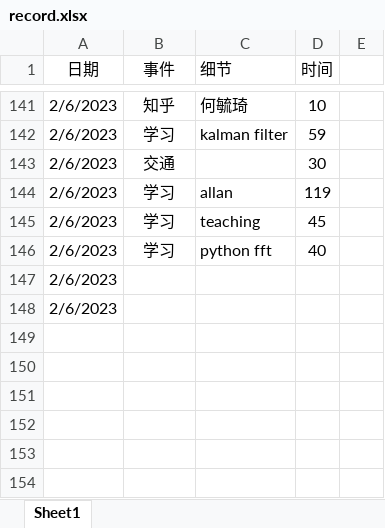
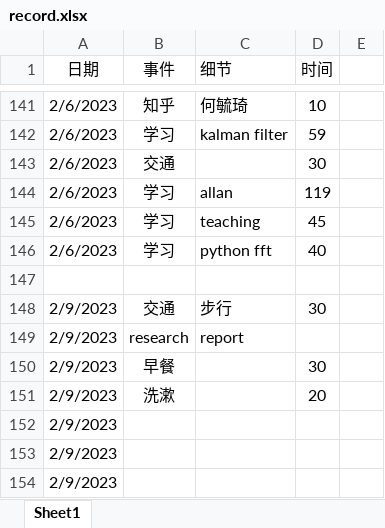
Before and after one commit to cylead/daily-writing, an Excel workbook: time records/record.xlsx, sheet Sheet1, drawn as a sheet; only a part is shown, gaps mark what is left out; values as stored, in another font and other column widths than the file's, no borders; addresses are those after the commit; the diff names each change by its address in the sheet, - before the commit and + after, or states it on an @@ line.

```diff
--- a/time records/record.xlsx (sheet Sheet1)
+++ b/time records/record.xlsx (sheet Sheet1)
+row 147: (empty)
+row 148: 2/9/2023 | 交通 | 步行 | 30
+row 149: 2/9/2023 | research | report
+row 150: 2/9/2023 | 早餐 |  | 30
+row 151: 2/9/2023 | 洗漱 |  | 20
-A152:A153 (日期): 2/6/2023
+A152:A153 (日期): 2/9/2023
+row 154: 2/9/2023
```
Also changed, not shown: 8 other files.
